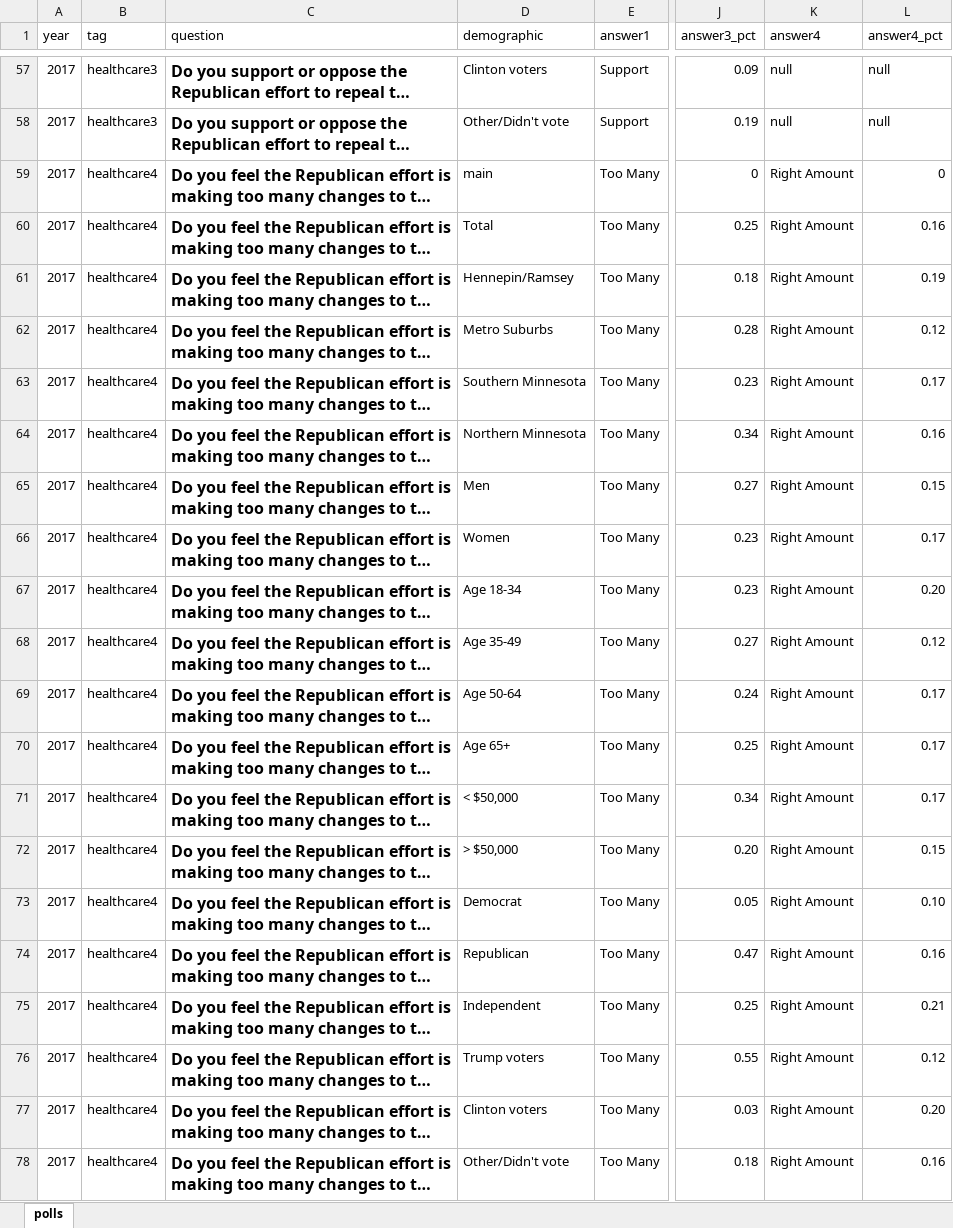
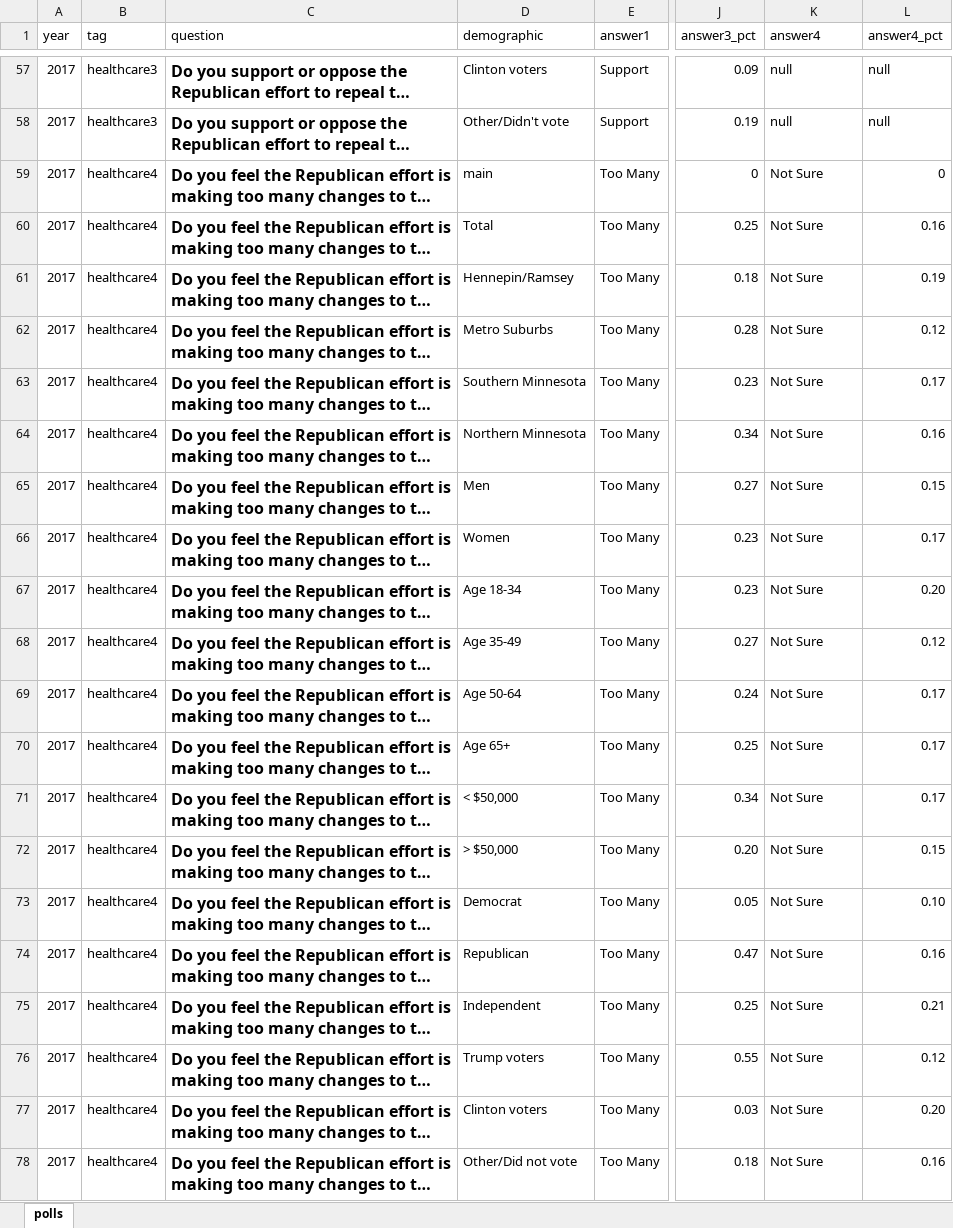
Before and after one commit to striblab/2016election, an Excel workbook: 20170502-mnpollv3-healthcare/builds/development/data/_raw/mnpoll.xlsx, sheet polls, drawn as a sheet; only a part is shown, gaps mark what is left out; long unchanged cells end in …; values as stored, in another font and other column widths than the file's, no borders; the diff names each change by its address in the sheet, - before the commit and + after, or states it on an @@ line.

```diff
--- a/20170502-mnpollv3-healthcare/builds/development/data/_raw/mnpoll.xlsx (sheet polls)
+++ b/20170502-mnpollv3-healthcare/builds/development/data/_raw/mnpoll.xlsx (sheet polls)
-K59:K78 (answer4): Right Amount
+K59:K78 (answer4): Not Sure
-D78 (demographic): Other/Didn't vote
+D78 (demographic): Other/Did not vote
```
Also changed, not shown: 4 other files.
